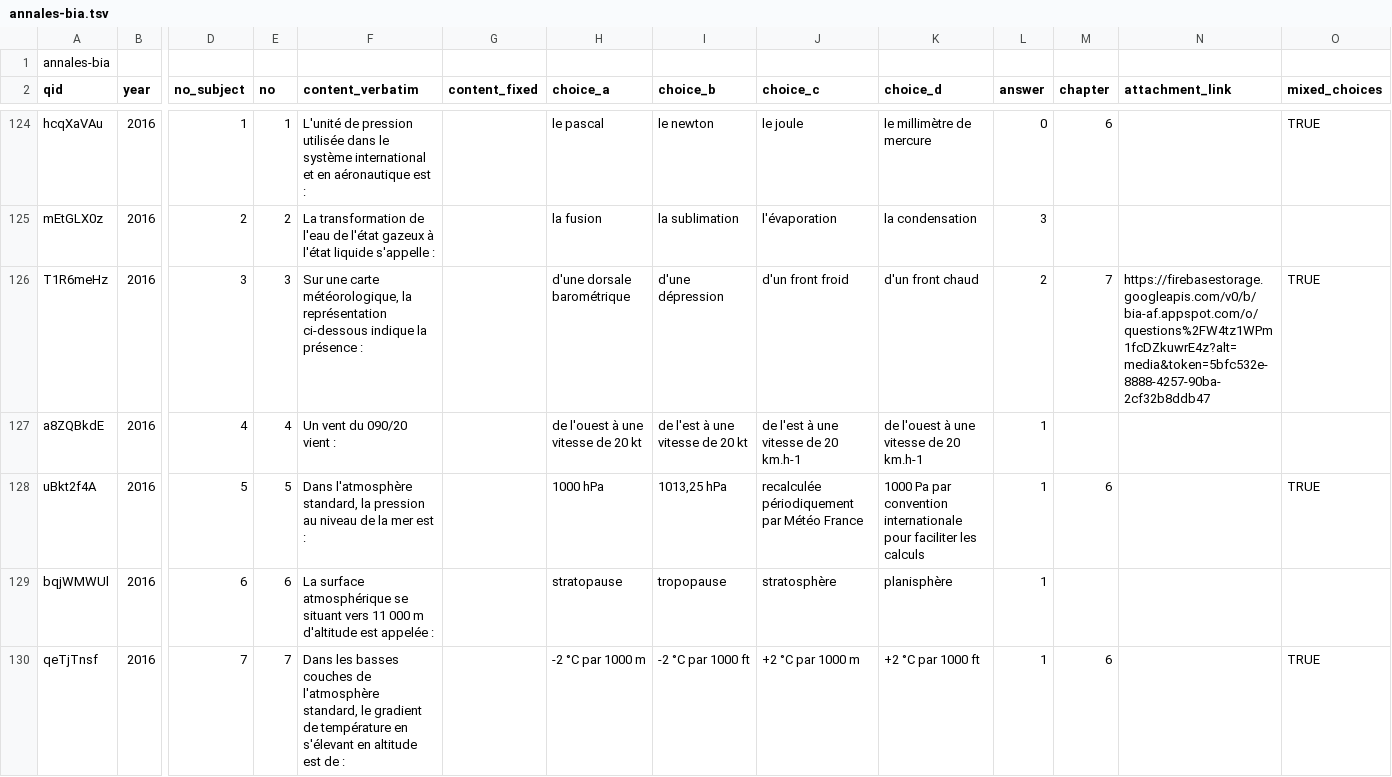
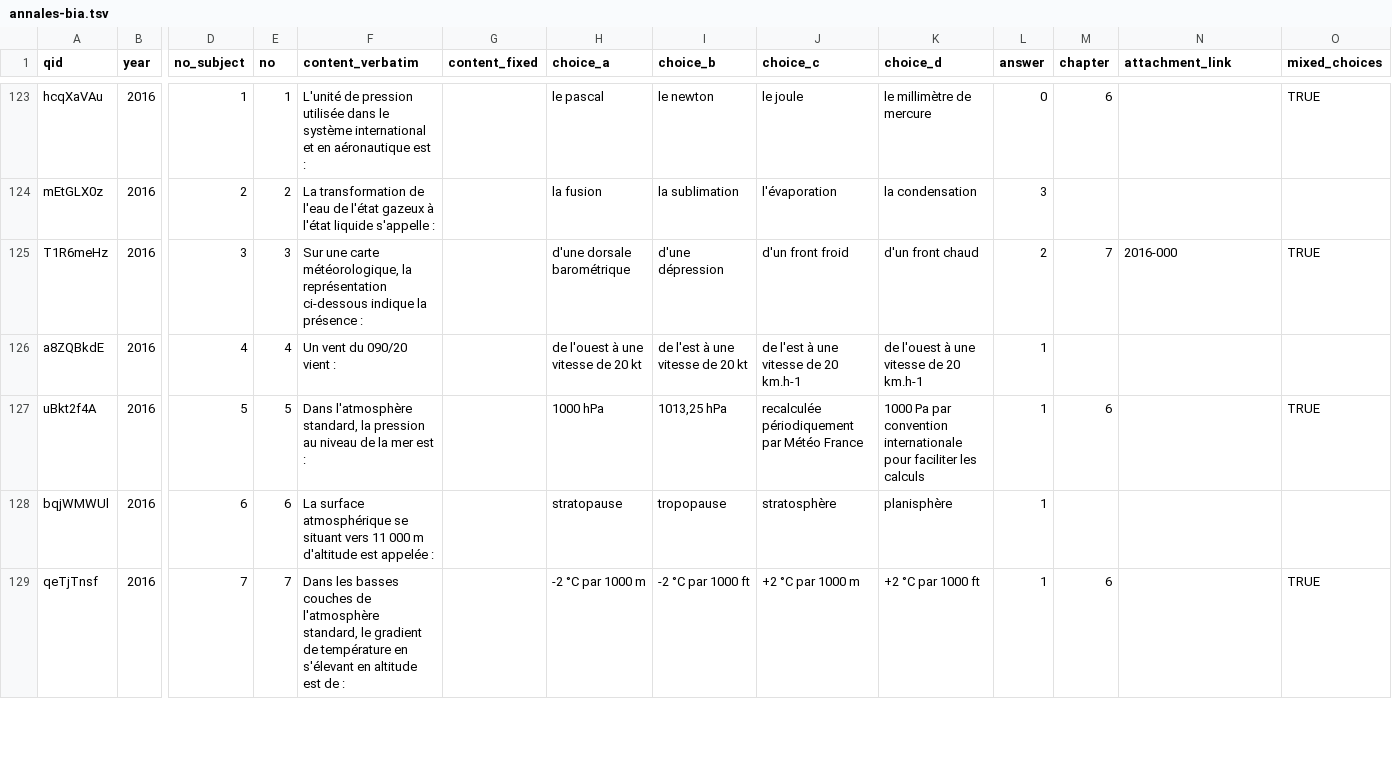
Before and after one commit to Villemarque/bia-annales-database-csv, a TSV file: site/static/annales-bia.tsv, drawn as a sheet; only a part is shown, gaps mark what is left out; removed rows and columns are numbered as before the commit, all else as after; rows hold the shown columns only; the diff covers the shown part only; the diff names each change by its address in the sheet, - before the commit and + after, or states it on an @@ line.

```diff
--- a/site/static/annales-bia.tsv
+++ b/site/static/annales-bia.tsv
-row 1: annales-bia
-N125 (attachment_link): https://firebasestorage.googleapis.com/v0/b/bia-af.appspot.com/o/questions%2FW4tz1WPm1fcDZkuwrE4z?alt=media&token=5bfc532e-8888-4257-90ba-2cf32b8ddb47
+N125 (attachment_link): 2016-000
```
Also changed, not shown: 34 edited cells elsewhere in this file.
